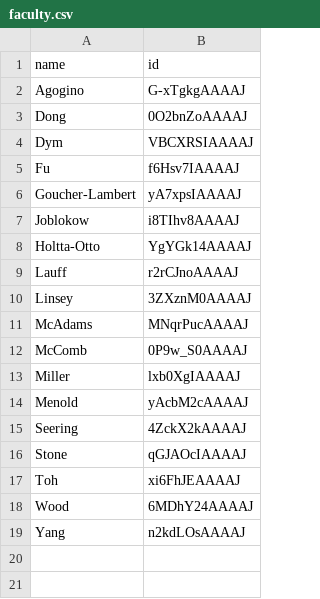
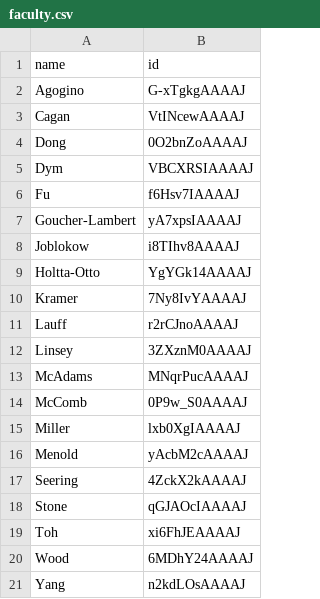
Before and after one commit to cmccomb/map-of-dtm, a CSV file: faculty.csv, drawn as a sheet; the diff names each change by its address in the sheet, - before the commit and + after, or states it on an @@ line.

Commit message:
Update faculty.csv

```diff
--- a/faculty.csv
+++ b/faculty.csv
+row 3: Cagan | VtINcewAAAAJ
+row 10: Kramer | 7Ny8IvYAAAAJ
```
